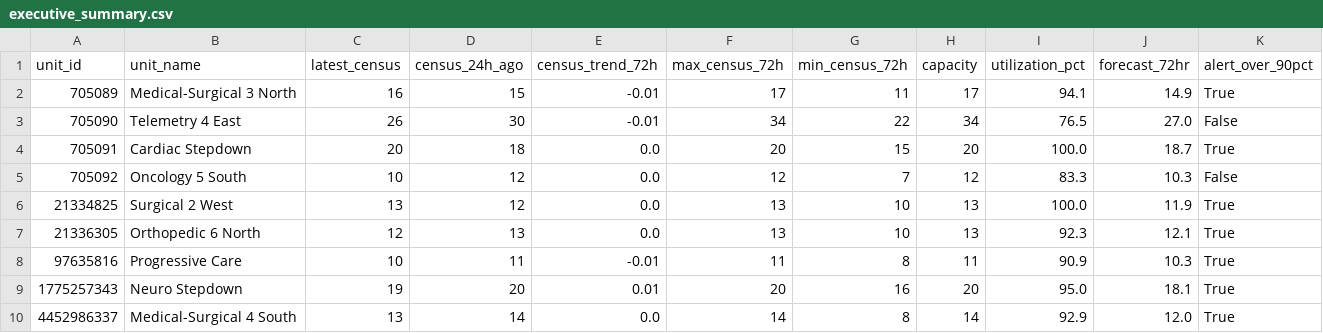
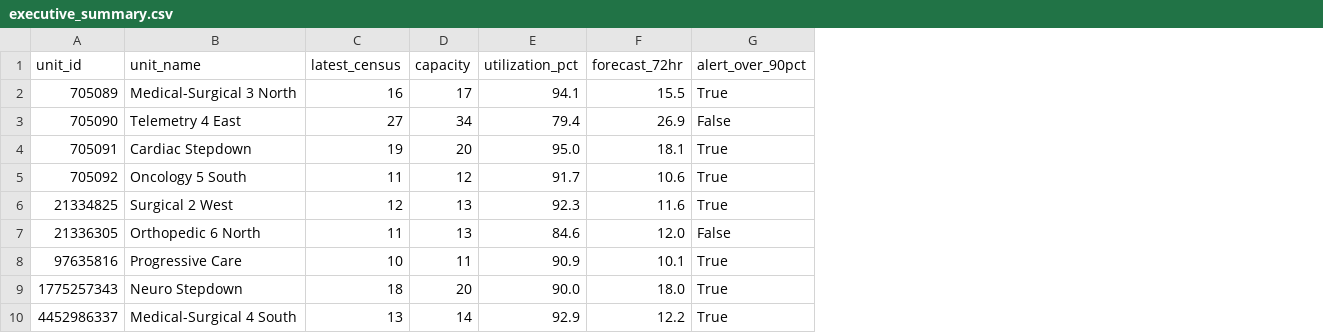
Before and after one commit to joshquigs11093/Nurse_Unit_Census_Prediction, a CSV file: outputs/tableau/executive_summary.csv, drawn as a sheet; removed rows and columns are numbered as before the commit, all else as after; the diff names each change by its address in the sheet, - before the commit and + after, or states it on an @@ line.

```diff
--- a/outputs/tableau/executive_summary.csv
+++ b/outputs/tableau/executive_summary.csv
-column D (census_24h_ago), rows 2-10: 15 | 30 | 18 | 12 | 12 | 13 | 11 | 20 | 14
-column E (census_trend_72h), rows 2-10: -0.01 | -0.01 | 0.0 | 0.0 | 0.0 | 0.0 | -0.01 | 0.01 | 0.0
-column F (max_census_72h), rows 2-10: 17 | 34 | 20 | 12 | 13 | 13 | 11 | 20 | 14
-column G (min_census_72h), rows 2-10: 11 | 22 | 15 | 7 | 10 | 10 | 8 | 16 | 8
-F2 (forecast_72hr): 14.9
+F2 (forecast_72hr): 15.5
-C3 (latest_census): 26
+C3 (latest_census): 27
-E3 (utilization_pct): 76.5
+E3 (utilization_pct): 79.4
-F3 (forecast_72hr): 27.0
+F3 (forecast_72hr): 26.9
-C4 (latest_census): 20
+C4 (latest_census): 19
-E4 (utilization_pct): 100.0
+E4 (utilization_pct): 95.0
-F4 (forecast_72hr): 18.7
+F4 (forecast_72hr): 18.1
-C5 (latest_census): 10
+C5 (latest_census): 11
-E5 (utilization_pct): 83.3
+E5 (utilization_pct): 91.7
-F5 (forecast_72hr): 10.3
+F5 (forecast_72hr): 10.6
-G5 (alert_over_90pct): False
+G5 (alert_over_90pct): True
-C6 (latest_census): 13
+C6 (latest_census): 12
-E6 (utilization_pct): 100.0
+E6 (utilization_pct): 92.3
-F6 (forecast_72hr): 11.9
+F6 (forecast_72hr): 11.6
-C7 (latest_census): 12
+C7 (latest_census): 11
-E7 (utilization_pct): 92.3
+E7 (utilization_pct): 84.6
-F7 (forecast_72hr): 12.1
+F7 (forecast_72hr): 12.0
-G7 (alert_over_90pct): True
+G7 (alert_over_90pct): False
-F8 (forecast_72hr): 10.3
+F8 (forecast_72hr): 10.1
-C9 (latest_census): 19
+C9 (latest_census): 18
-E9 (utilization_pct): 95.0
+E9 (utilization_pct): 90.0
-F9 (forecast_72hr): 18.1
+F9 (forecast_72hr): 18.0
-F10 (forecast_72hr): 12.0
+F10 (forecast_72hr): 12.2
```
Also changed, not shown: 3 other files.
